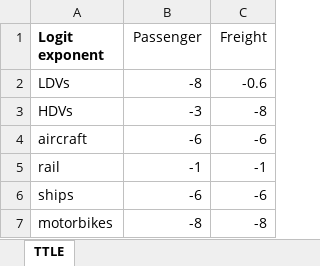
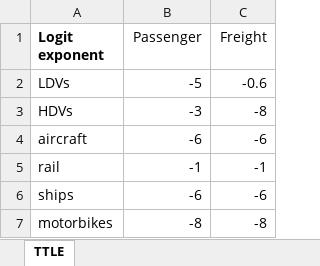
Before and after one commit to EnergyInnovation/eps-southkorea, an Excel workbook: InputData/trans/TTLE/Transportation Technology Logit Exponents.xlsx, sheet TTLE, drawn as a sheet; values as stored, in another font and other column widths than the file's, no borders; the diff names each change by its address in the sheet, - before the commit and + after, or states it on an @@ line.

```diff
--- a/InputData/trans/TTLE/Transportation Technology Logit Exponents.xlsx (sheet TTLE)
+++ b/InputData/trans/TTLE/Transportation Technology Logit Exponents.xlsx (sheet TTLE)
-B2 (Passenger): -8
+B2 (Passenger): -5
```
Also changed, not shown: sheet About, InputData/trans/TTS/Transportation Technology Shareweights.xlsx, 2 other files.
